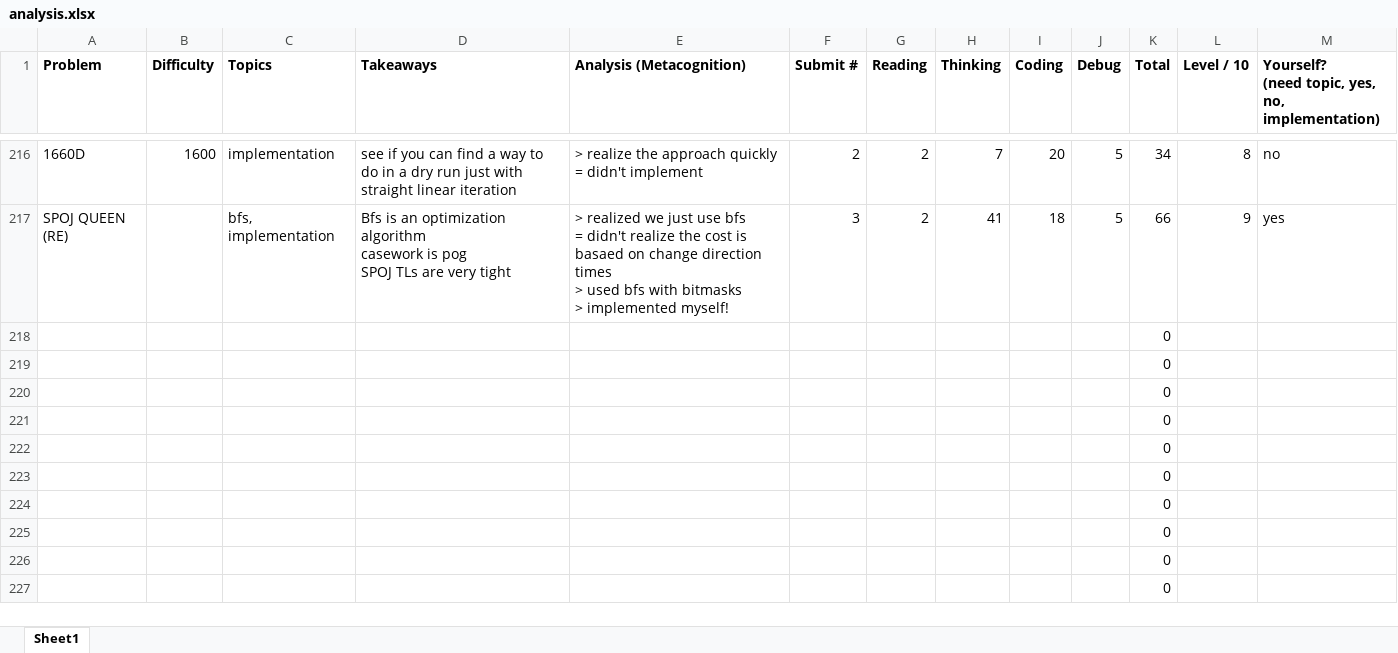
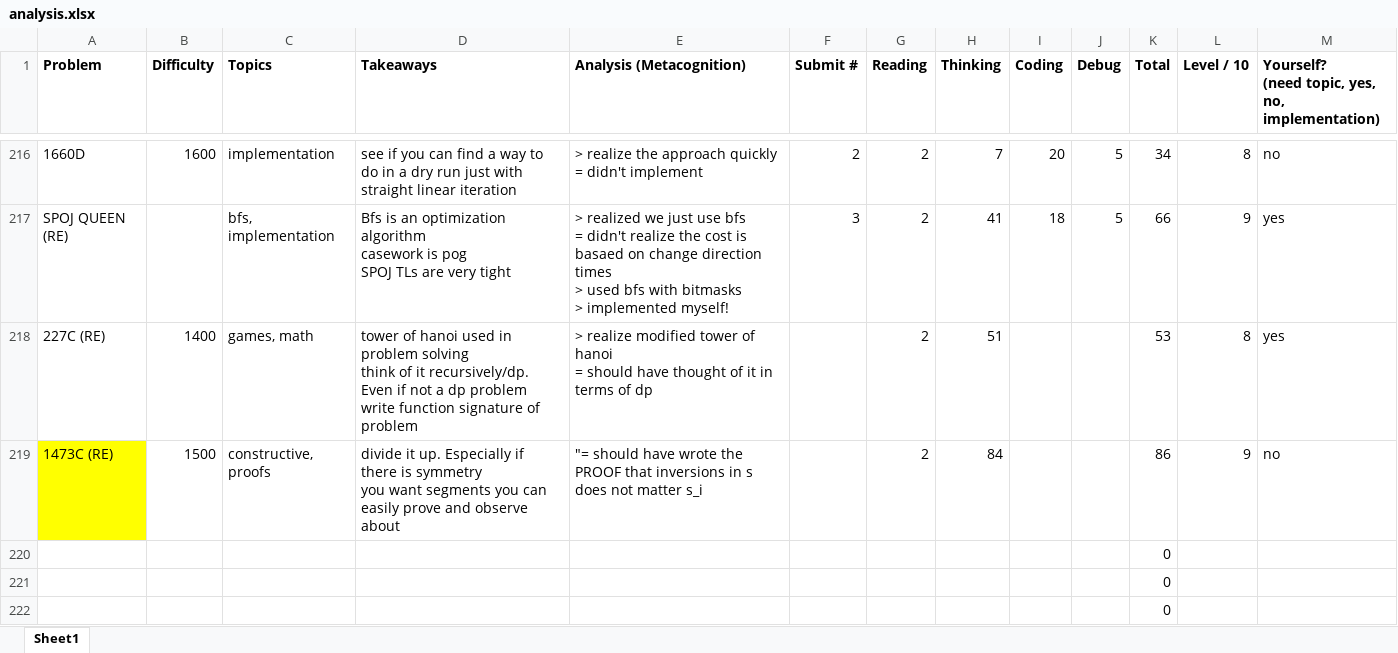
Before and after one commit to tfg1434/cp, an Excel workbook: analysis.xlsx, sheet Sheet1, drawn as a sheet; only a part is shown, gaps mark what is left out; the shorter side is filled out with more unchanged rows; values as stored, in another font and other column widths than the file's, no borders; conditional formats not drawn; removed rows and columns are numbered as before the commit, all else as after; ↵ is a line break in a cell; the diff names each change by its address in the sheet, - before the commit and + after, or states it on an @@ line.

Commit message:
1473C

```diff
--- a/analysis.xlsx (sheet Sheet1)
+++ b/analysis.xlsx (sheet Sheet1)
-row 218:  |  |  |  |  |  |  |  |  |  | 0
-row 219:  |  |  |  |  |  |  |  |  |  | 0
+row 218: 227C (RE) | 1400 | games, math | tower of hanoi used in problem solving ↵ think of it recursively/dp. Even if not a dp problem ↵ write function signature of problem | > realize modified tower of hanoi ↵ = should have thought of it in terms of dp |  | 2 | 51 |  |  | 53 | 8 | yes
+row 219: 1473C (RE) | 1500 | constructive, proofs | divide it up. Especially if there is symmetry ↵ you want segments you can easily prove and observe about | "= should have wrote the PROOF that inversions in s does not matter s_i |  | 2 | 84 |  |  | 86 | 9 | no
```
